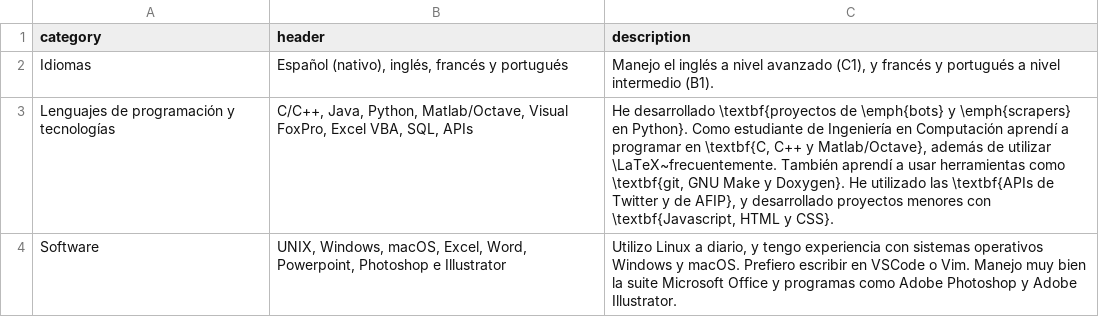
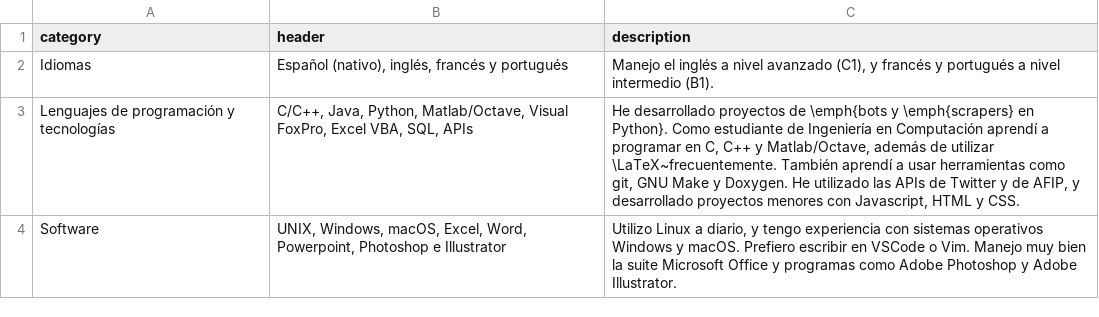
Before and after one commit to nmontesoro/curriculum-vitae, a CSV file: data/sp/skills.csv, drawn as a sheet.

```diff
--- a/data/sp/skills.csv
+++ b/data/sp/skills.csv
@@ -2,3 +2,3 @@ category;header;description
 Idiomas;Español (nativo), inglés, francés y portugués;Manejo el inglés a nivel avanzado (C1), y francés y portugués a nivel intermedio (B1).
-Lenguajes de programación y tecnologías;C/C++, Java, Python, Matlab/Octave, Visual FoxPro, Excel VBA, SQL, APIs;He desarrollado \textbf{proyectos de \emph{bots} y \emph{scrapers} en Python}. Como estudiante de Ingeniería en Computación aprendí a programar en \textbf{C, C++ y Matlab/Octave}, además de utilizar \LaTeX~frecuentemente. También aprendí a usar herramientas como \textbf{git, GNU Make y Doxygen}. He utilizado las \textbf{APIs de Twitter y de AFIP}, y desarrollado proyectos menores con \textbf{Javascript, HTML y CSS}.
+Lenguajes de programación y tecnologías;C/C++, Java, Python, Matlab/Octave, Visual FoxPro, Excel VBA, SQL, APIs;He desarrollado proyectos de \emph{bots y \emph{scrapers} en Python}. Como estudiante de Ingeniería en Computación aprendí a programar en C, C++ y Matlab/Octave, además de utilizar \LaTeX~frecuentemente. También aprendí a usar herramientas como git, GNU Make y Doxygen. He utilizado las APIs de Twitter y de AFIP, y desarrollado proyectos menores con Javascript, HTML y CSS.
 Software;UNIX, Windows, macOS, Excel, Word, Powerpoint, Photoshop e Illustrator;Utilizo Linux a diario, y tengo experiencia con sistemas operativos Windows y macOS. Prefiero escribir en VSCode o Vim. Manejo muy bien la suite Microsoft Office y programas como Adobe Photoshop y Adobe Illustrator.
```
Also changed, not shown: data/en/education.csv, data/en/skills.csv, 3 other files.
